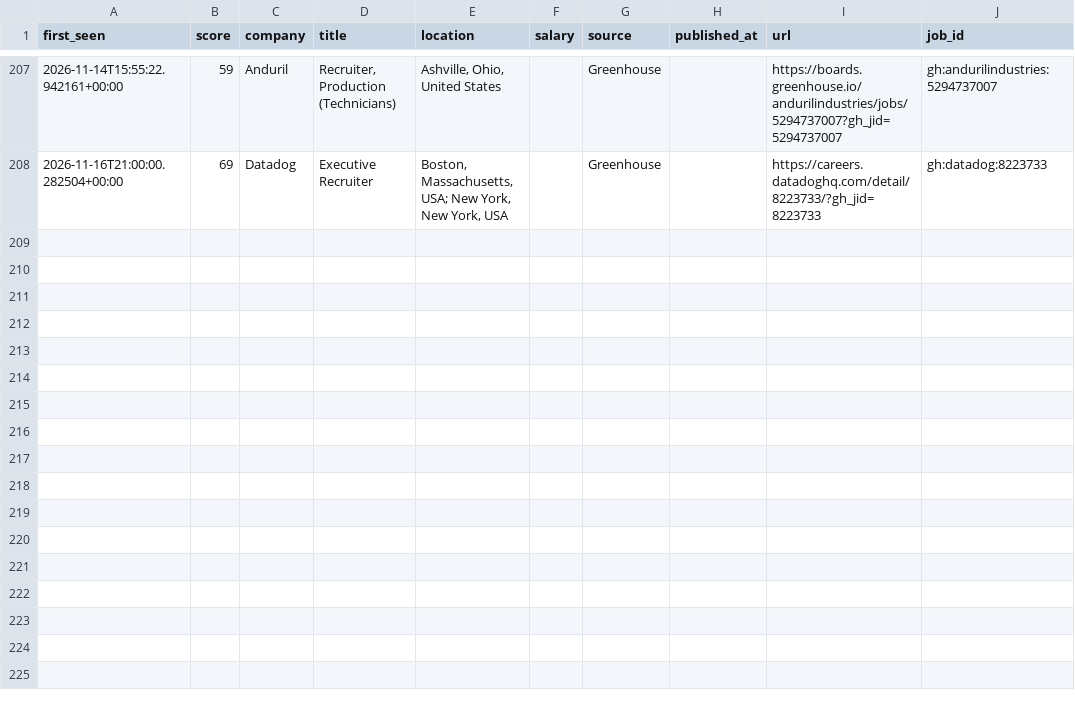
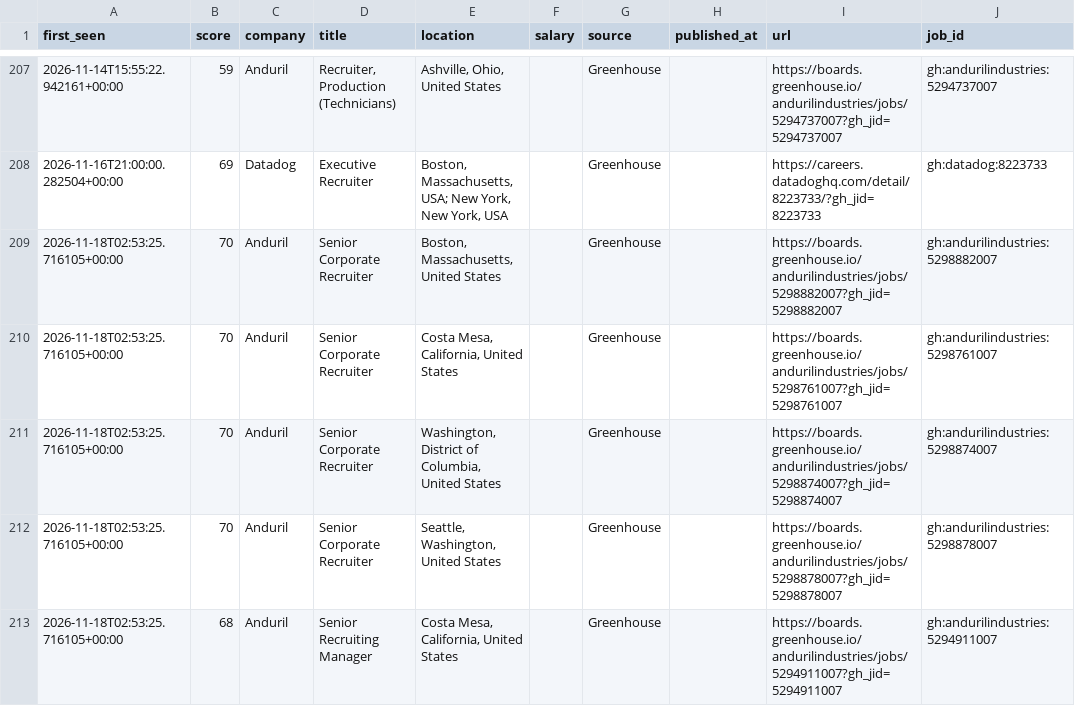
Before and after one commit to thecgraham-cpu/ta-job-radar, a CSV file: data/matches.csv, drawn as a sheet; only a part is shown, gaps mark what is left out; the diff names each change by its address in the sheet, - before the commit and + after, or states it on an @@ line.

```diff
--- a/data/matches.csv
+++ b/data/matches.csv
+row 209: 2026-11-18T02:53:25.716105+00:00 | 70 | Anduril | Senior Corporate Recruiter | Boston, Massachusetts, United States |  | Greenhouse |  | https://boards.greenhouse.io/andurilindustries/jobs/5298882007?gh_jid=5298882007 | gh:andurilindustries:5298882007
+row 210: 2026-11-18T02:53:25.716105+00:00 | 70 | Anduril | Senior Corporate Recruiter | Costa Mesa, California, United States |  | Greenhouse |  | https://boards.greenhouse.io/andurilindustries/jobs/5298761007?gh_jid=5298761007 | gh:andurilindustries:5298761007
+row 211: 2026-11-18T02:53:25.716105+00:00 | 70 | Anduril | Senior Corporate Recruiter | Washington, District of Columbia, United States |  | Greenhouse |  | https://boards.greenhouse.io/andurilindustries/jobs/5298874007?gh_jid=5298874007 | gh:andurilindustries:5298874007
+row 212: 2026-11-18T02:53:25.716105+00:00 | 70 | Anduril | Senior Corporate Recruiter | Seattle, Washington, United States |  | Greenhouse |  | https://boards.greenhouse.io/andurilindustries/jobs/5298878007?gh_jid=5298878007 | gh:andurilindustries:5298878007
+row 213: 2026-11-18T02:53:25.716105+00:00 | 68 | Anduril | Senior Recruiting Manager | Costa Mesa, California, United States |  | Greenhouse |  | https://boards.greenhouse.io/andurilindustries/jobs/5294911007?gh_jid=5294911007 | gh:andurilindustries:5294911007
```
Also changed, not shown: 2 other files.
